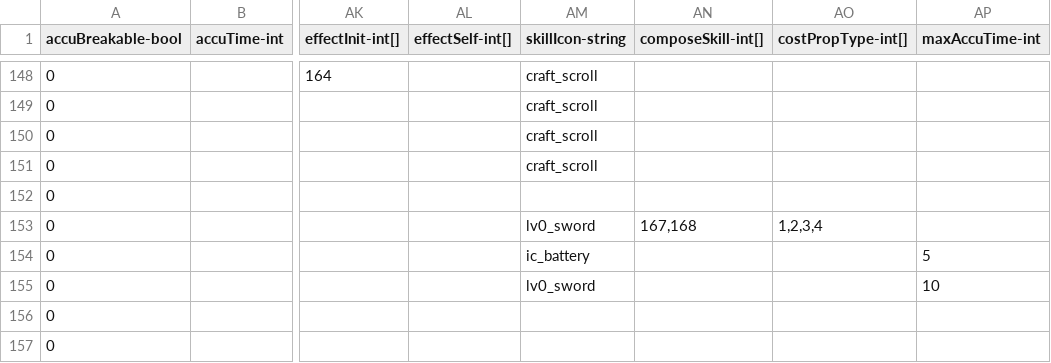
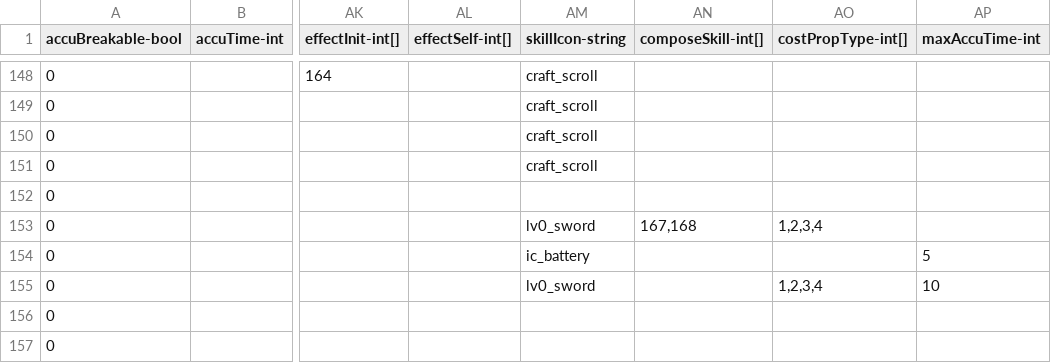
Before and after one commit to qqoo6789/shared-unity-core, a CSV file: Res/DataTable/Csv/Skill.csv, drawn as a sheet; only a part is shown, gaps mark what is left out; the diff names each change by its address in the sheet, - before the commit and + after, or states it on an @@ line.

```diff
--- a/Res/DataTable/Csv/Skill.csv
+++ b/Res/DataTable/Csv/Skill.csv
-AO155 (costPropType-int[]): (empty)
+AO155 (costPropType-int[]): 1,2,3,4
```
Also changed, not shown: Res/DataTable/Csv/Monster.csv, Res/DataTable/Csv/SkillEffect.csv, 6 other files.
